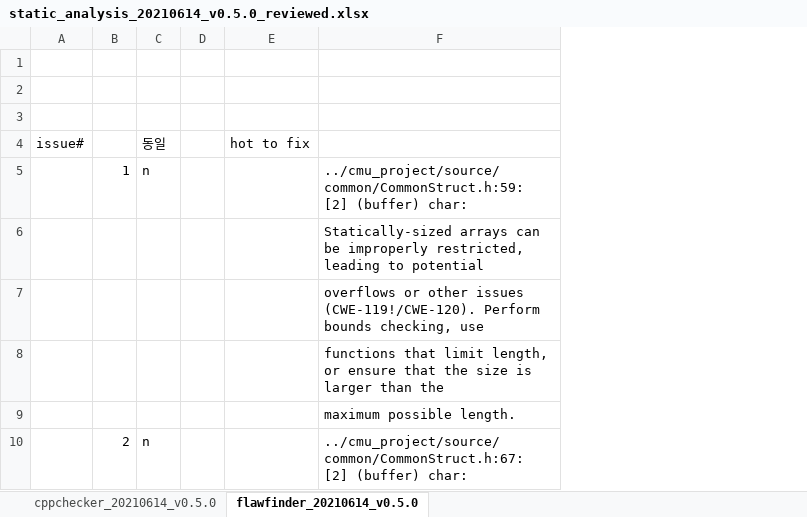
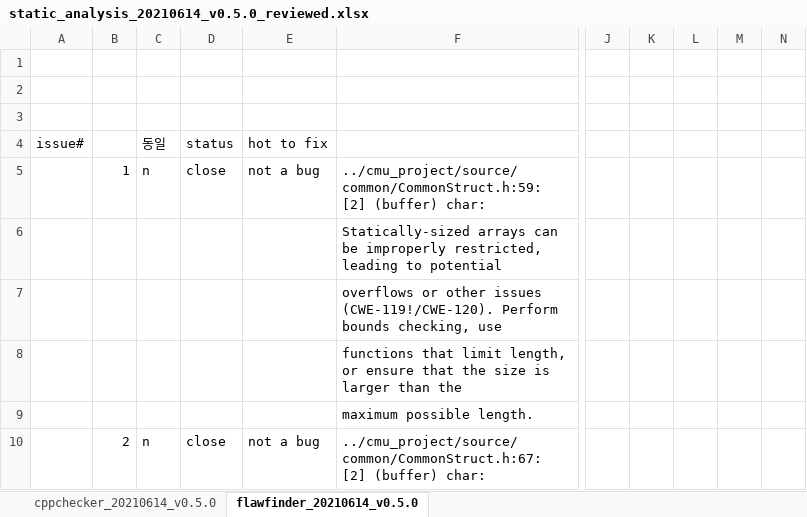
Before and after one commit to prayam/cmu_project_public_bak, an Excel workbook: docs/09_static_analysis/static_analysis_20210614_v0.5.0_reviewed.xlsx, sheet flawfinder_20210614_v0.5.0, drawn as a sheet; only a part is shown, gaps mark what is left out; values as stored, in another font and other column widths than the file's, no borders; removed rows and columns are numbered as before the commit, all else as after; the diff names each change by its address in the sheet, - before the commit and + after, or states it on an @@ line.

Commit message:
[docs] update static analysis v0.5.0 flawfinder
update static analysis v0.5.0 flawfinder

```diff
--- a/docs/09_static_analysis/static_analysis_20210614_v0.5.0_reviewed.xlsx (sheet flawfinder_20210614_v0.5.0)
+++ b/docs/09_static_analysis/static_analysis_20210614_v0.5.0_reviewed.xlsx (sheet flawfinder_20210614_v0.5.0)
-column D, empty
-column E, row 4: hot to fix
+column D, rows 4-10: status | close |  |  |  |  | close
+column E, rows 4-10: hot to fix | not a bug |  |  |  |  | not a bug
+column J, empty
+column K, empty
+column L, empty
+column M, empty
+column N, empty
```
